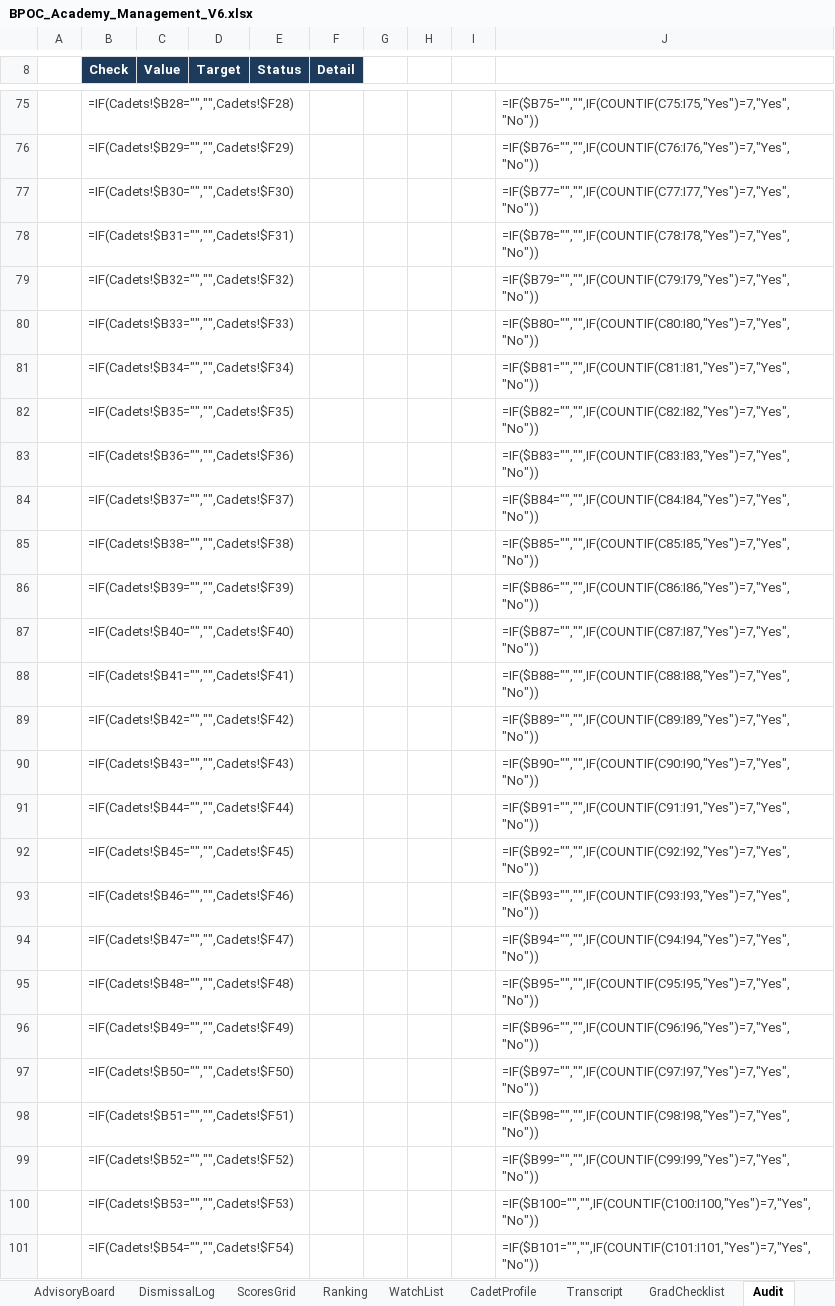
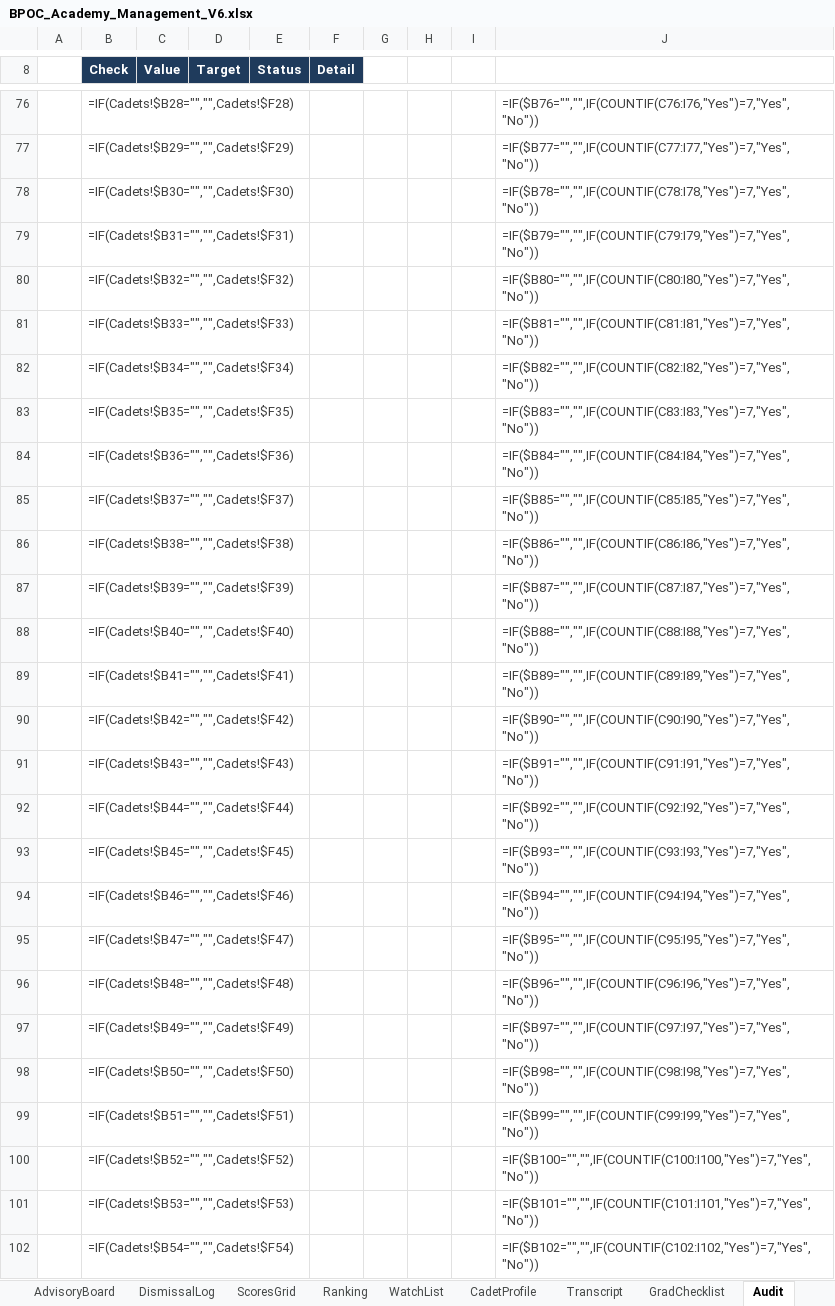
Before and after one commit to Trafficcop4/TPD---Travel-Training-Management-System, an Excel workbook: workbooks/BPOC_Academy_Management_V6.xlsx, sheet Audit, drawn as a sheet; only a part is shown, gaps mark what is left out; values as stored, in another font and other column widths than the file's, no borders; formulas without a stored value are shown as written; conditional formats not drawn; addresses are those after the commit; the diff covers the shown part only; the diff names each change by its address in the sheet, - before the commit and + after, or states it on an @@ line.

```diff
--- a/workbooks/BPOC_Academy_Management_V6.xlsx (sheet Audit)
+++ b/workbooks/BPOC_Academy_Management_V6.xlsx (sheet Audit)
-J76: =IF($B75="","",IF(COUNTIF(C75:I75,"Yes")=7,"Yes","No"))
+J76: =IF($B76="","",IF(COUNTIF(C76:I76,"Yes")=7,"Yes","No"))
-J77: =IF($B76="","",IF(COUNTIF(C76:I76,"Yes")=7,"Yes","No"))
+J77: =IF($B77="","",IF(COUNTIF(C77:I77,"Yes")=7,"Yes","No"))
-J78: =IF($B77="","",IF(COUNTIF(C77:I77,"Yes")=7,"Yes","No"))
+J78: =IF($B78="","",IF(COUNTIF(C78:I78,"Yes")=7,"Yes","No"))
-J79: =IF($B78="","",IF(COUNTIF(C78:I78,"Yes")=7,"Yes","No"))
+J79: =IF($B79="","",IF(COUNTIF(C79:I79,"Yes")=7,"Yes","No"))
-J80: =IF($B79="","",IF(COUNTIF(C79:I79,"Yes")=7,"Yes","No"))
+J80: =IF($B80="","",IF(COUNTIF(C80:I80,"Yes")=7,"Yes","No"))
-J81: =IF($B80="","",IF(COUNTIF(C80:I80,"Yes")=7,"Yes","No"))
+J81: =IF($B81="","",IF(COUNTIF(C81:I81,"Yes")=7,"Yes","No"))
-J82: =IF($B81="","",IF(COUNTIF(C81:I81,"Yes")=7,"Yes","No"))
+J82: =IF($B82="","",IF(COUNTIF(C82:I82,"Yes")=7,"Yes","No"))
-J83: =IF($B82="","",IF(COUNTIF(C82:I82,"Yes")=7,"Yes","No"))
+J83: =IF($B83="","",IF(COUNTIF(C83:I83,"Yes")=7,"Yes","No"))
-J84: =IF($B83="","",IF(COUNTIF(C83:I83,"Yes")=7,"Yes","No"))
+J84: =IF($B84="","",IF(COUNTIF(C84:I84,"Yes")=7,"Yes","No"))
-J85: =IF($B84="","",IF(COUNTIF(C84:I84,"Yes")=7,"Yes","No"))
+J85: =IF($B85="","",IF(COUNTIF(C85:I85,"Yes")=7,"Yes","No"))
-J86: =IF($B85="","",IF(COUNTIF(C85:I85,"Yes")=7,"Yes","No"))
+J86: =IF($B86="","",IF(COUNTIF(C86:I86,"Yes")=7,"Yes","No"))
-J87: =IF($B86="","",IF(COUNTIF(C86:I86,"Yes")=7,"Yes","No"))
+J87: =IF($B87="","",IF(COUNTIF(C87:I87,"Yes")=7,"Yes","No"))
-J88: =IF($B87="","",IF(COUNTIF(C87:I87,"Yes")=7,"Yes","No"))
+J88: =IF($B88="","",IF(COUNTIF(C88:I88,"Yes")=7,"Yes","No"))
-J89: =IF($B88="","",IF(COUNTIF(C88:I88,"Yes")=7,"Yes","No"))
+J89: =IF($B89="","",IF(COUNTIF(C89:I89,"Yes")=7,"Yes","No"))
-J90: =IF($B89="","",IF(COUNTIF(C89:I89,"Yes")=7,"Yes","No"))
+J90: =IF($B90="","",IF(COUNTIF(C90:I90,"Yes")=7,"Yes","No"))
-J91: =IF($B90="","",IF(COUNTIF(C90:I90,"Yes")=7,"Yes","No"))
+J91: =IF($B91="","",IF(COUNTIF(C91:I91,"Yes")=7,"Yes","No"))
-J92: =IF($B91="","",IF(COUNTIF(C91:I91,"Yes")=7,"Yes","No"))
+J92: =IF($B92="","",IF(COUNTIF(C92:I92,"Yes")=7,"Yes","No"))
-J93: =IF($B92="","",IF(COUNTIF(C92:I92,"Yes")=7,"Yes","No"))
+J93: =IF($B93="","",IF(COUNTIF(C93:I93,"Yes")=7,"Yes","No"))
-J94: =IF($B93="","",IF(COUNTIF(C93:I93,"Yes")=7,"Yes","No"))
+J94: =IF($B94="","",IF(COUNTIF(C94:I94,"Yes")=7,"Yes","No"))
-J95: =IF($B94="","",IF(COUNTIF(C94:I94,"Yes")=7,"Yes","No"))
+J95: =IF($B95="","",IF(COUNTIF(C95:I95,"Yes")=7,"Yes","No"))
-J96: =IF($B95="","",IF(COUNTIF(C95:I95,"Yes")=7,"Yes","No"))
+J96: =IF($B96="","",IF(COUNTIF(C96:I96,"Yes")=7,"Yes","No"))
-J97: =IF($B96="","",IF(COUNTIF(C96:I96,"Yes")=7,"Yes","No"))
+J97: =IF($B97="","",IF(COUNTIF(C97:I97,"Yes")=7,"Yes","No"))
-J98: =IF($B97="","",IF(COUNTIF(C97:I97,"Yes")=7,"Yes","No"))
+J98: =IF($B98="","",IF(COUNTIF(C98:I98,"Yes")=7,"Yes","No"))
-J99: =IF($B98="","",IF(COUNTIF(C98:I98,"Yes")=7,"Yes","No"))
+J99: =IF($B99="","",IF(COUNTIF(C99:I99,"Yes")=7,"Yes","No"))
-J100: =IF($B99="","",IF(COUNTIF(C99:I99,"Yes")=7,"Yes","No"))
+J100: =IF($B100="","",IF(COUNTIF(C100:I100,"Yes")=7,"Yes","No"))
-J101: =IF($B100="","",IF(COUNTIF(C100:I100,"Yes")=7,"Yes","No"))
+J101: =IF($B101="","",IF(COUNTIF(C101:I101,"Yes")=7,"Yes","No"))
-J102: =IF($B101="","",IF(COUNTIF(C101:I101,"Yes")=7,"Yes","No"))
+J102: =IF($B102="","",IF(COUNTIF(C102:I102,"Yes")=7,"Yes","No"))
```
Also changed, not shown: 1 added row and 24 edited cells elsewhere in this sheet, sheet sysAudit, sheet NamedRanges, sheet AdvisoryBoard, sheet InputGuide, 8 other files.
